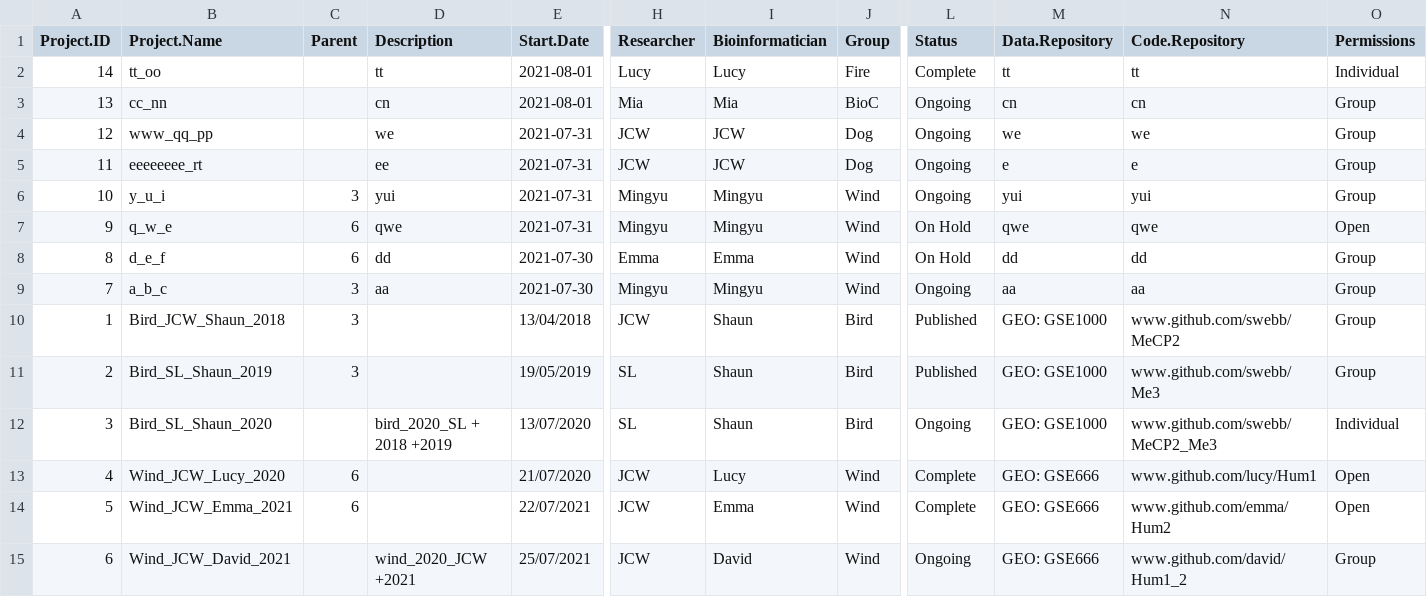
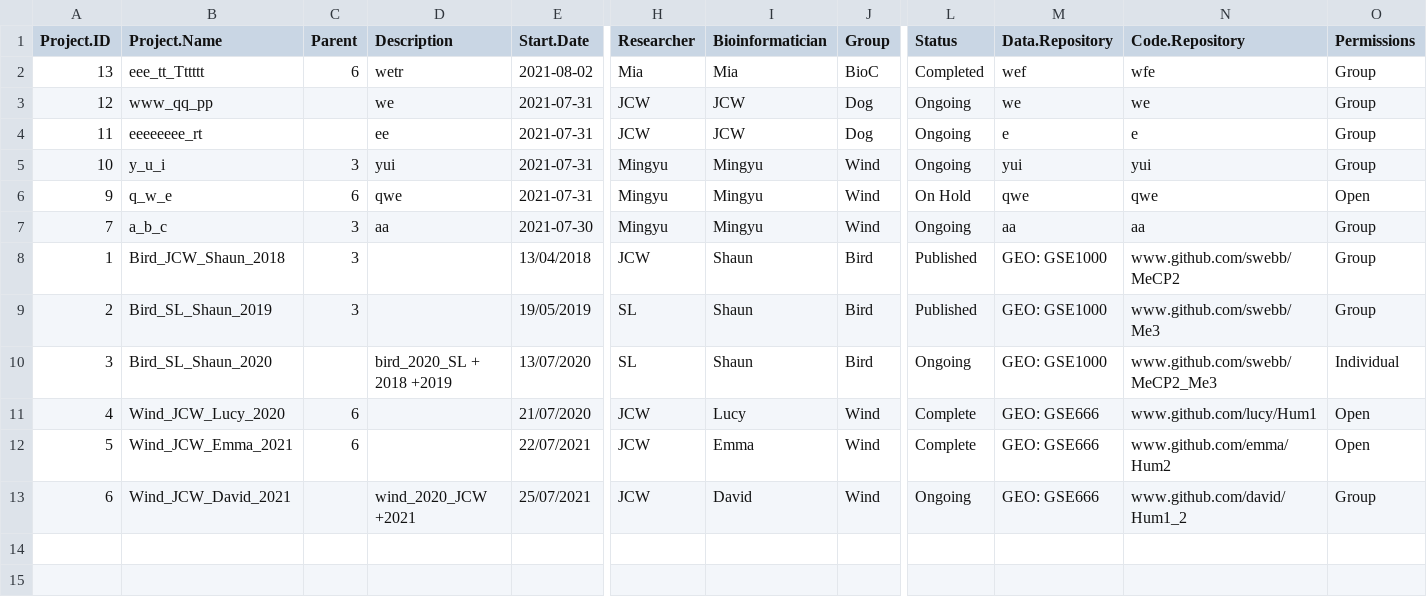
Before and after one commit to MINGYU-XU/LotusRoot, a CSV file: df_proj.csv, drawn as a sheet; only a part is shown, gaps mark what is left out; removed rows and columns are numbered as before the commit, all else as after; rows hold the shown columns only; the diff names each change by its address in the sheet, - before the commit and + after, or states it on an @@ line.

```diff
--- a/df_proj.csv
+++ b/df_proj.csv
-row 2: 14 | tt_oo |  | tt | 2021-08-01 | Lucy | Lucy | Fire | Complete | tt | tt | Individual
-B2 (Project.Name): cc_nn
+B2 (Project.Name): eee_tt_Tttttt
-C2 (Parent): (empty)
+C2 (Parent): 6
-D2 (Description): cn
+D2 (Description): wetr
-E2 (Start.Date): 2021-08-01
+E2 (Start.Date): 2021-08-02
-L2 (Status): Ongoing
+L2 (Status): Completed
-M2 (Data.Repository): cn
+M2 (Data.Repository): wef
-N2 (Code.Repository): cn
+N2 (Code.Repository): wfe
-row 8: 8 | d_e_f | 6 | dd | 2021-07-30 | Emma | Emma | Wind | On Hold | dd | dd | Group
```
Also changed, not shown: 2 other files.
